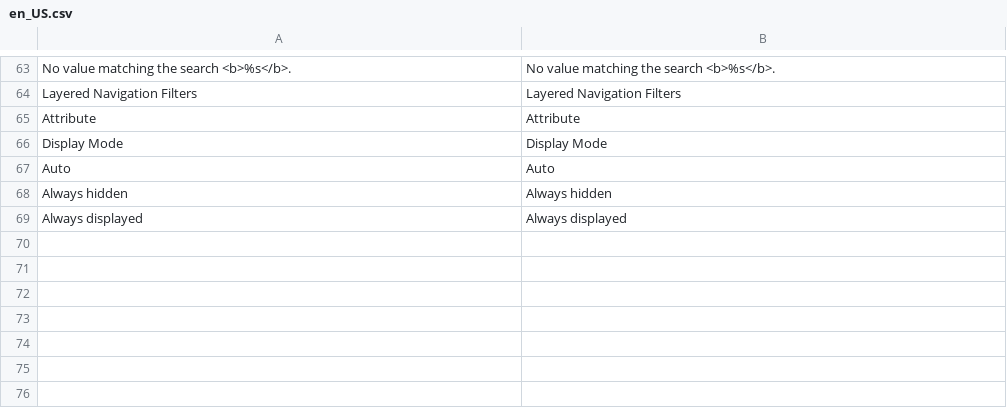
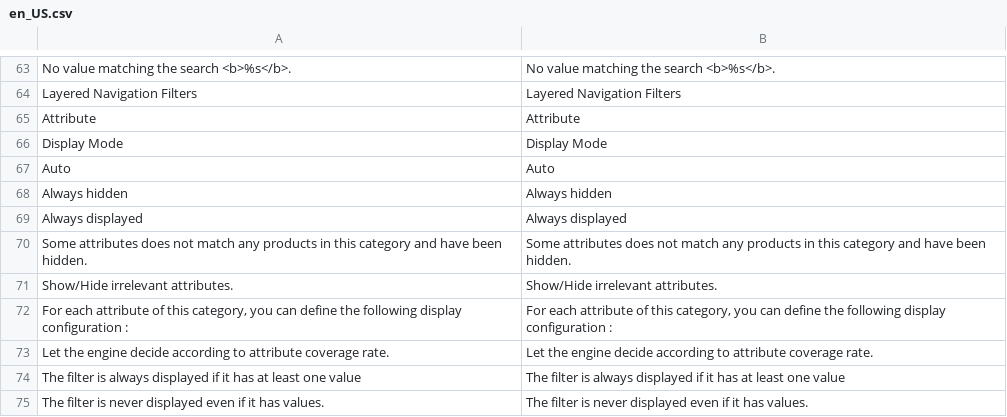
Before and after one commit to Smile-SA/elasticsuite, a CSV file: src/module-elasticsuite-catalog/i18n/en_US.csv, drawn as a sheet; only a part is shown, gaps mark what is left out; the diff names each change by its address in the sheet, - before the commit and + after, or states it on an @@ line.

```diff
--- a/src/module-elasticsuite-catalog/i18n/en_US.csv
+++ b/src/module-elasticsuite-catalog/i18n/en_US.csv
+row 70: Some attributes does not match any products in this category and have been hidden. | Some attributes does not match any products in this category and have been hidden.
+row 71: Show/Hide irrelevant attributes. | Show/Hide irrelevant attributes.
+row 72: For each attribute of this category, you can define the following display configuration : | For each attribute of this category, you can define the following display configuration :
+row 73: Let the engine decide according to attribute coverage rate. | Let the engine decide according to attribute coverage rate.
+row 74: The filter is always displayed if it has at least one value | The filter is always displayed if it has at least one value
+row 75: The filter is never displayed even if it has values. | The filter is never displayed even if it has values.
```
Also changed, not shown: src/module-elasticsuite-catalog/i18n/fr_FR.csv, 3 other files.
